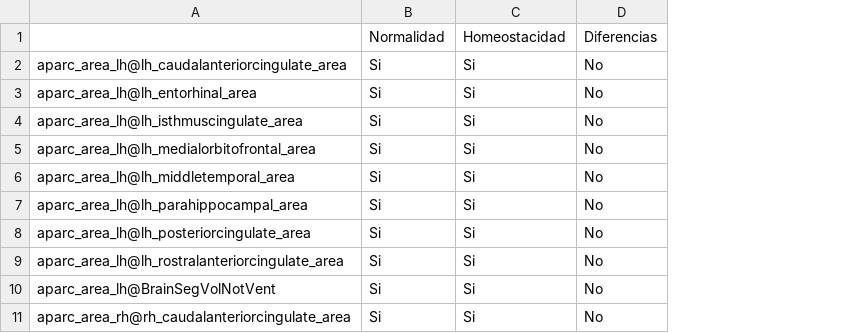
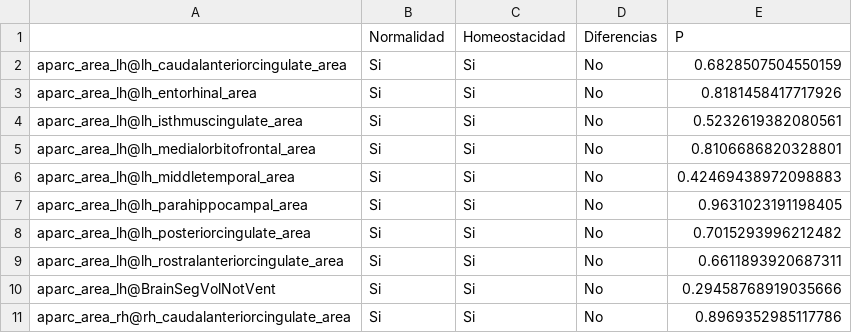
Before and after one commit to AndresMedina117/proyecto_neuroco, a CSV file: diferencias.csv, drawn as a sheet; only a part is shown; the diff names each change by its address in the sheet, - before the commit and + after, or states it on an @@ line.

```diff
--- a/diferencias.csv
+++ b/diferencias.csv
+column E (P), rows 2-11: 0.6828507504550159 | 0.8181458417717926 | 0.5232619382080561 | 0.8106686820328801 | 0.42469438972098883 | 0.9631023191198405 | 0.7015293996212482 | 0.6611893920687311 | 0.29458768919035666 | 0.8969352985117786
```
Also changed, not shown: 1 other file.
